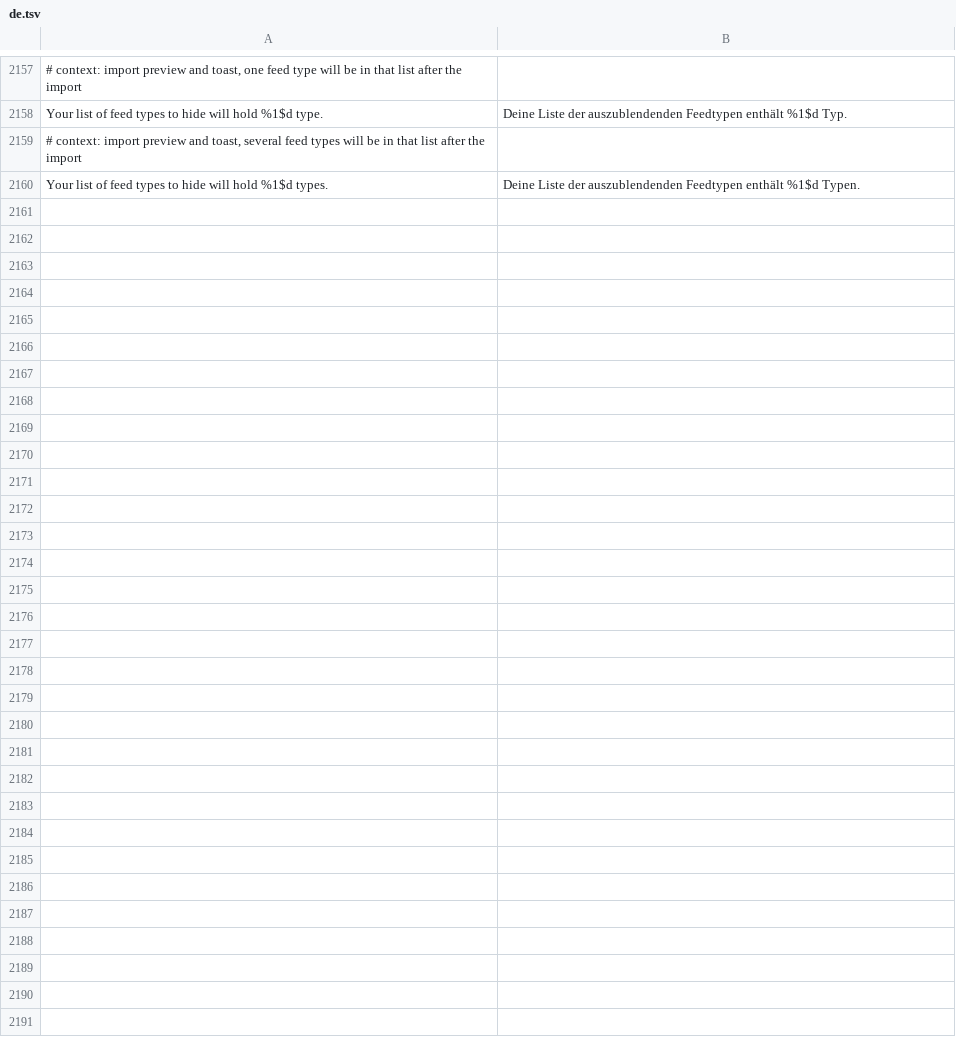
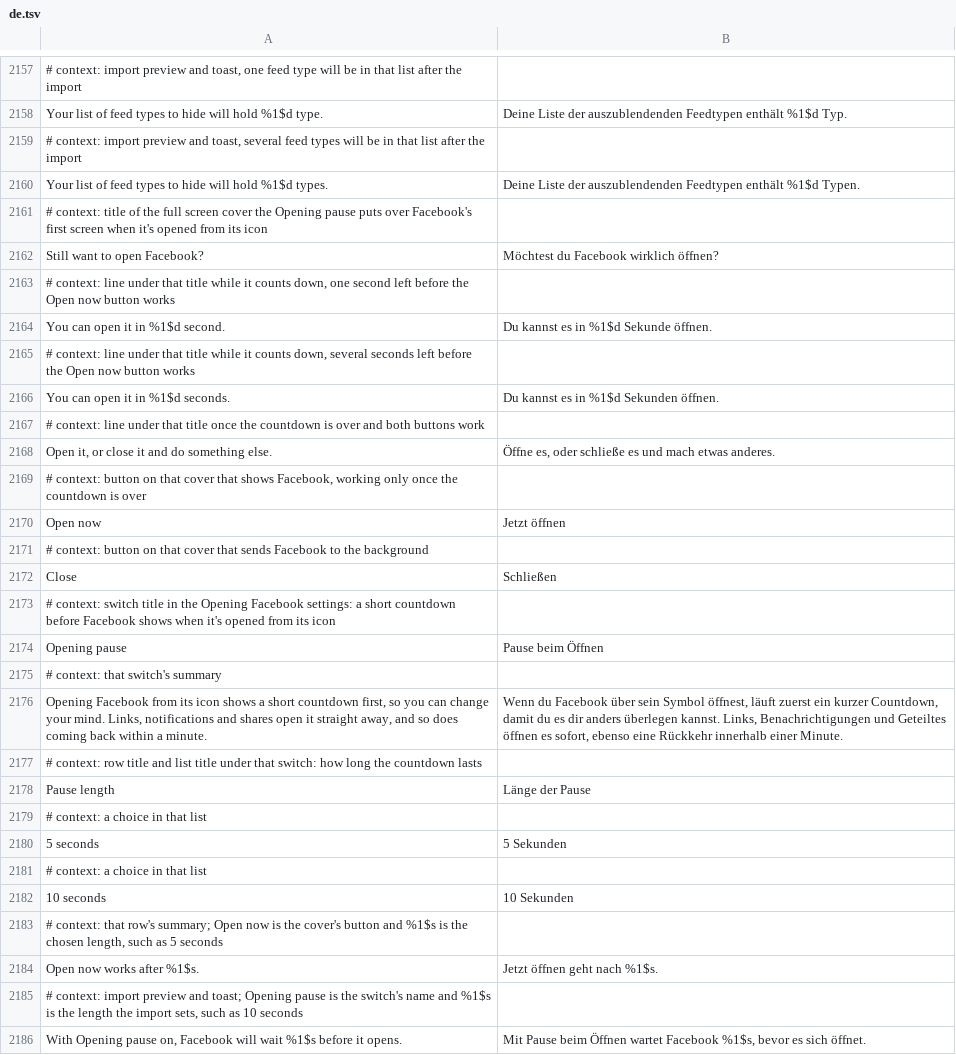
Before and after one commit to Nezumi-2711/HushFacebook, a TSV file: extensions/shared/library/src/main/l10n/de.tsv, drawn as a sheet; only a part is shown, gaps mark what is left out; the diff names each change by its address in the sheet, - before the commit and + after, or states it on an @@ line.

```diff
--- a/extensions/shared/library/src/main/l10n/de.tsv
+++ b/extensions/shared/library/src/main/l10n/de.tsv
+row 2161: # context: title of the full screen cover the Opening pause puts over Facebook's first screen when it's opened from its icon
+row 2162: Still want to open Facebook? | Möchtest du Facebook wirklich öffnen?
+row 2163: # context: line under that title while it counts down, one second left before the Open now button works
+row 2164: You can open it in %1$d second. | Du kannst es in %1$d Sekunde öffnen.
+row 2165: # context: line under that title while it counts down, several seconds left before the Open now button works
+row 2166: You can open it in %1$d seconds. | Du kannst es in %1$d Sekunden öffnen.
+row 2167: # context: line under that title once the countdown is over and both buttons work
+row 2168: Open it, or close it and do something else. | Öffne es, oder schließe es und mach etwas anderes.
+row 2169: # context: button on that cover that shows Facebook, working only once the countdown is over
+row 2170: Open now | Jetzt öffnen
+row 2171: # context: button on that cover that sends Facebook to the background
+row 2172: Close | Schließen
+row 2173: # context: switch title in the Opening Facebook settings: a short countdown before Facebook shows when it's opened from its icon
+row 2174: Opening pause | Pause beim Öffnen
+row 2175: # context: that switch's summary
+row 2176: Opening Facebook from its icon shows a short countdown first, so you can change your mind. Links, notifications and shares open it straight away, and so does coming back within a minute. | Wenn du Facebook über sein Symbol öffnest, läuft zuerst ein kurzer Countdown, damit du es dir anders überlegen kannst. Links, Benachrichtigungen und Geteiltes öffnen es sofort, ebenso eine Rückkehr innerhalb einer Minute.
+row 2177: # context: row title and list title under that switch: how long the countdown lasts
+row 2178: Pause length | Länge der Pause
+row 2179: # context: a choice in that list
+row 2180: 5 seconds | 5 Sekunden
+row 2181: # context: a choice in that list
+row 2182: 10 seconds | 10 Sekunden
+row 2183: # context: that row's summary; Open now is the cover's button and %1$s is the chosen length, such as 5 seconds
+row 2184: Open now works after %1$s. | Jetzt öffnen geht nach %1$s.
+row 2185: # context: import preview and toast; Opening pause is the switch's name and %1$s is the length the import sets, such as 10 seconds
+row 2186: With Opening pause on, Facebook will wait %1$s before it opens. | Mit Pause beim Öffnen wartet Facebook %1$s, bevor es sich öffnet.
```
Also changed, not shown: extensions/shared/library/src/main/l10n/es.tsv, extensions/shared/library/src/main/l10n/in.tsv, 26 other files.
